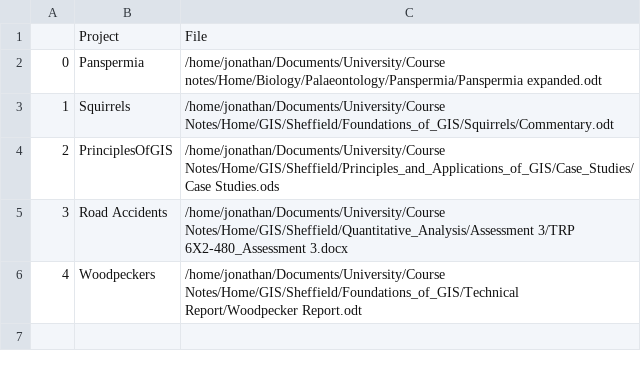
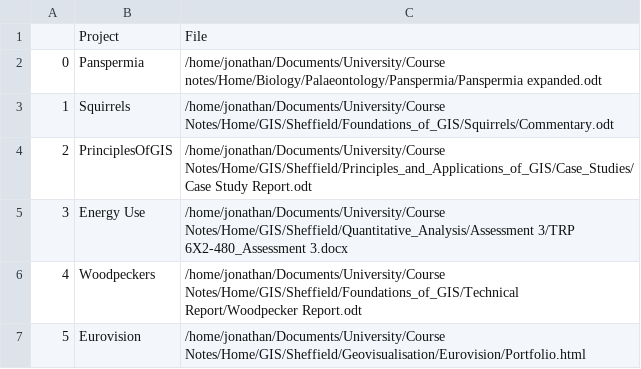
Before and after one commit to NathanojM/Ref-Buddy, a CSV file: files.csv, drawn as a sheet.

```diff
--- a/files.csv
+++ b/files.csv
@@ -3,4 +3,5 @@
 1;Squirrels;/home/jonathan/Documents/University/Course Notes/Home/GIS/Sheffield/Foundations_of_GIS/Squirrels/Commentary.odt
-2;PrinciplesOfGIS;/home/jonathan/Documents/University/Course Notes/Home/GIS/Sheffield/Principles_and_Applications_of_GIS/Case_Studies/Case Studies.ods
-3;Road Accidents;/home/jonathan/Documents/University/Course Notes/Home/GIS/Sheffield/Quantitative_Analysis/Assessment 3/TRP 6X2-480_Assessment 3.docx
+2;PrinciplesOfGIS;/home/jonathan/Documents/University/Course Notes/Home/GIS/Sheffield/Principles_and_Applications_of_GIS/Case_Studies/Case Study Report.odt
+3;Energy Use;/home/jonathan/Documents/University/Course Notes/Home/GIS/Sheffield/Quantitative_Analysis/Assessment 3/TRP 6X2-480_Assessment 3.docx
 4;Woodpeckers;/home/jonathan/Documents/University/Course Notes/Home/GIS/Sheffield/Foundations_of_GIS/Technical Report/Woodpecker Report.odt
+5;Eurovision;/home/jonathan/Documents/University/Course Notes/Home/GIS/Sheffield/Geovisualisation/Eurovision/Portfolio.html
```
Also changed, not shown: 3 other files.
